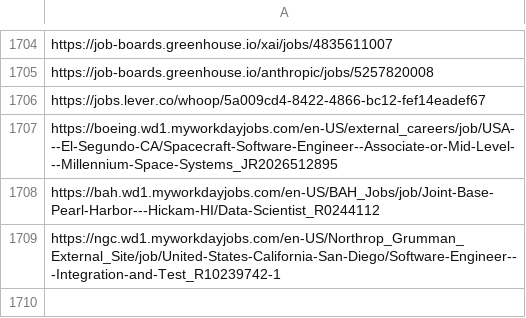
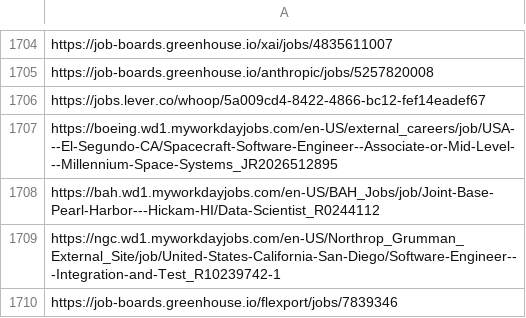
Before and after one commit to harsha271199/job-scraper, a CSV file: seen_links.csv, drawn as a sheet; only a part is shown, gaps mark what is left out.

```diff
--- a/seen_links.csv
+++ b/seen_links.csv
@@ -1709 +1709,2 @@ https://bah.wd1.myworkdayjobs.com/en-US/BAH_Jobs/job/Joint-Base-Pearl-Harbor---H
 https://ngc.wd1.myworkdayjobs.com/en-US/Northrop_Grumman_External_Site/job/United-States-California-San-Diego/Software-Engineer---Integration-and-Test_R10239742-1
+https://job-boards.greenhouse.io/flexport/jobs/7839346
```
Also changed, not shown: 2 other files.
